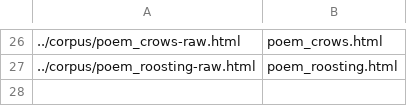
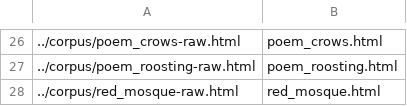
Before and after one commit to alexamies/chinesenotes.com, a CSV file: data/corpus/html-conversion.csv, drawn as a sheet; only a part is shown, gaps mark what is left out; the diff names each change by its address in the sheet, - before the commit and + after, or states it on an @@ line.

```diff
--- a/data/corpus/html-conversion.csv
+++ b/data/corpus/html-conversion.csv
+row 28: ../corpus/red_mosque-raw.html | red_mosque.html
```
Also changed, not shown: 47 other files.
